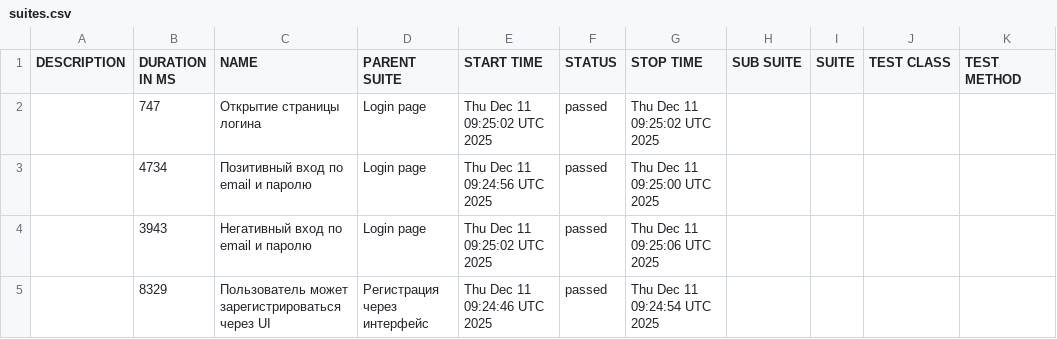
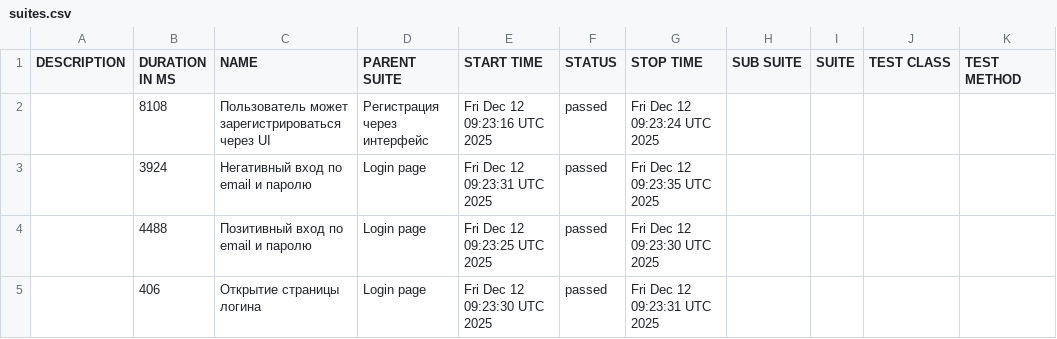
Before and after one commit to borbkin/e2e-codecept, a CSV file: data/suites.csv, drawn as a sheet.

```diff
--- a/data/suites.csv
+++ b/data/suites.csv
@@ -1,5 +1,5 @@
 "DESCRIPTION","DURATION IN MS","NAME","PARENT SUITE","START TIME","STATUS","STOP TIME","SUB SUITE","SUITE","TEST CLASS","TEST METHOD"
-"","747","Открытие страницы логина","Login page","Thu Dec 11 09:25:02 UTC 2025","passed","Thu Dec 11 09:25:02 UTC 2025","","","",""
-"","4734","Позитивный вход по email и паролю","Login page","Thu Dec 11 09:24:56 UTC 2025","passed","Thu Dec 11 09:25:00 UTC 2025","","","",""
-"","3943","Негативный вход по email и паролю","Login page","Thu Dec 11 09:25:02 UTC 2025","passed","Thu Dec 11 09:25:06 UTC 2025","","","",""
-"","8329","Пользователь может зарегистрироваться через UI","Регистрация через интерфейс","Thu Dec 11 09:24:46 UTC 2025","passed","Thu Dec 11 09:24:54 UTC 2025","","","",""
+"","8108","Пользователь может зарегистрироваться через UI","Регистрация через интерфейс","Fri Dec 12 09:23:16 UTC 2025","passed","Fri Dec 12 09:23:24 UTC 2025","","","",""
+"","3924","Негативный вход по email и паролю","Login page","Fri Dec 12 09:23:31 UTC 2025","passed","Fri Dec 12 09:23:35 UTC 2025","","","",""
+"","4488","Позитивный вход по email и паролю","Login page","Fri Dec 12 09:23:25 UTC 2025","passed","Fri Dec 12 09:23:30 UTC 2025","","","",""
+"","406","Открытие страницы логина","Login page","Fri Dec 12 09:23:30 UTC 2025","passed","Fri Dec 12 09:23:31 UTC 2025","","","",""
```
Also changed, not shown: 22 other files.
